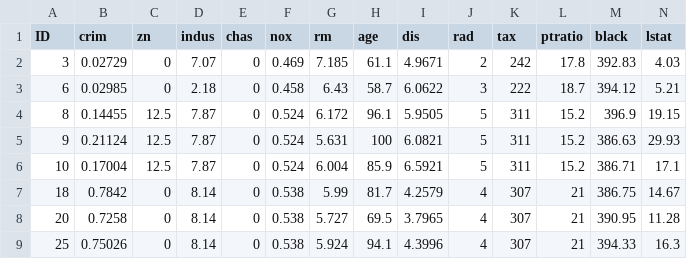
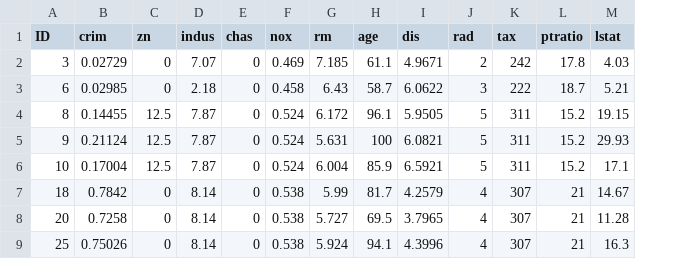
Before and after one commit to dljsbook/datasets, a CSV file: data/Boston-Housing/test.csv, drawn as a sheet; only a part is shown; the diff names each change by its address in the sheet, - before the commit and + after, or states it on an @@ line.

```diff
--- a/data/Boston-Housing/test.csv
+++ b/data/Boston-Housing/test.csv
-column M (black), rows 2-9: 392.83 | 394.12 | 396.9 | 386.63 | 386.71 | 386.75 | 390.95 | 394.33
```
Also changed, not shown: data/Boston-Housing/train.csv.
